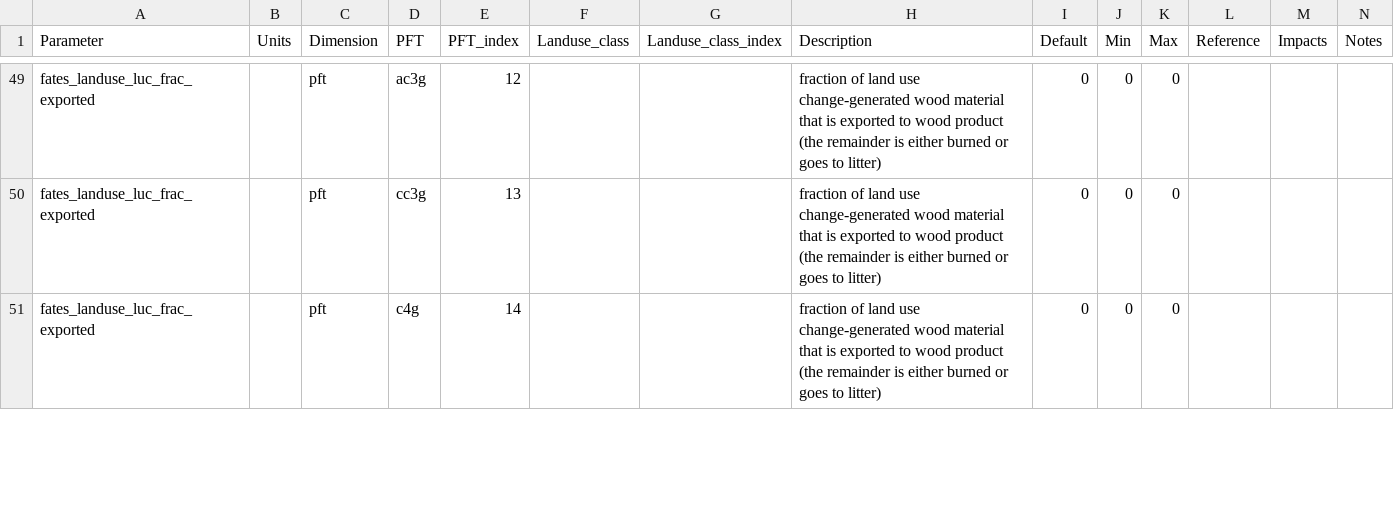
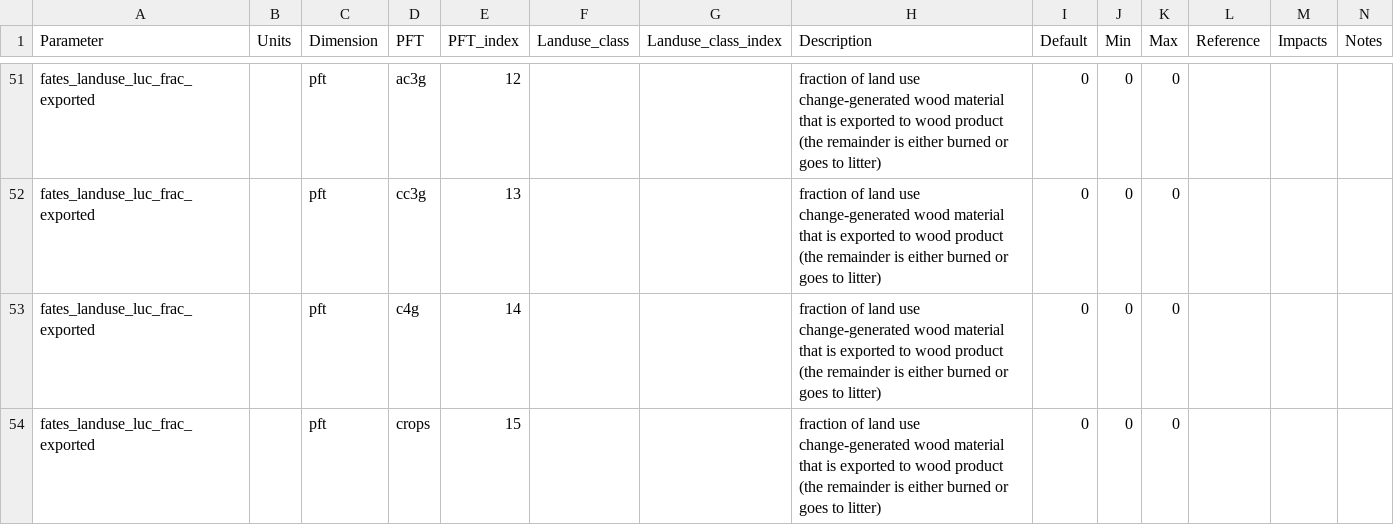
Before and after one commit to JessicaNeedham/FATES_LU_PPE, a CSV file: paramfiles/LU_PPE_OAAT.csv, drawn as a sheet; only a part is shown, gaps mark what is left out; the diff covers the shown part only; the diff names each change by its address in the sheet, - before the commit and + after, or states it on an @@ line.

Commit message:
update runscripts and paramfile to json

```diff
--- a/paramfiles/LU_PPE_OAAT.csv
+++ b/paramfiles/LU_PPE_OAAT.csv
+row 54: fates_landuse_luc_frac_exported |  | pft | crops | 15 |  |  | fraction of land use change-generated wood material that is exported to wood product (the remainder is either burned or goes to litter) | 0 | 0 | 0
```
Also changed, not shown: 4 added rows and 1 edited cell elsewhere in this file, 2 other files.
